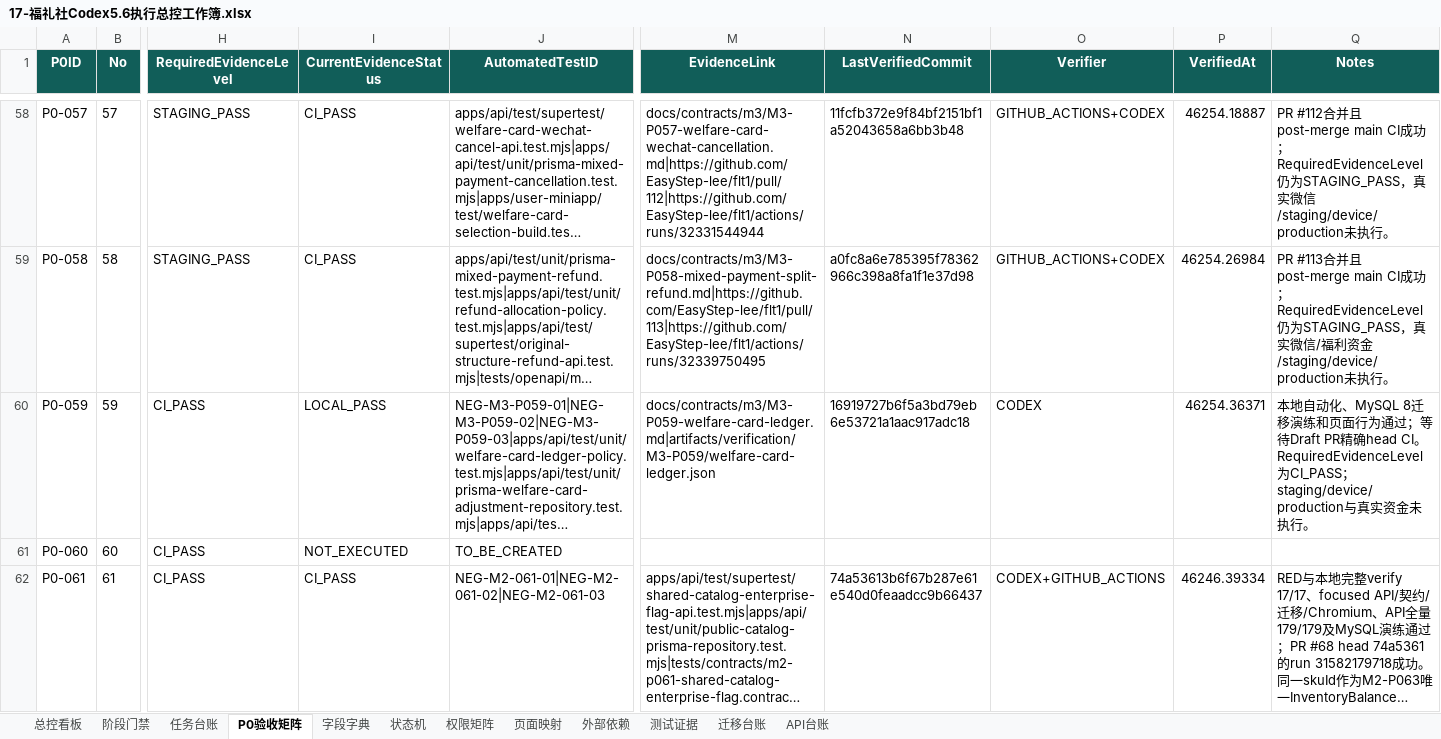
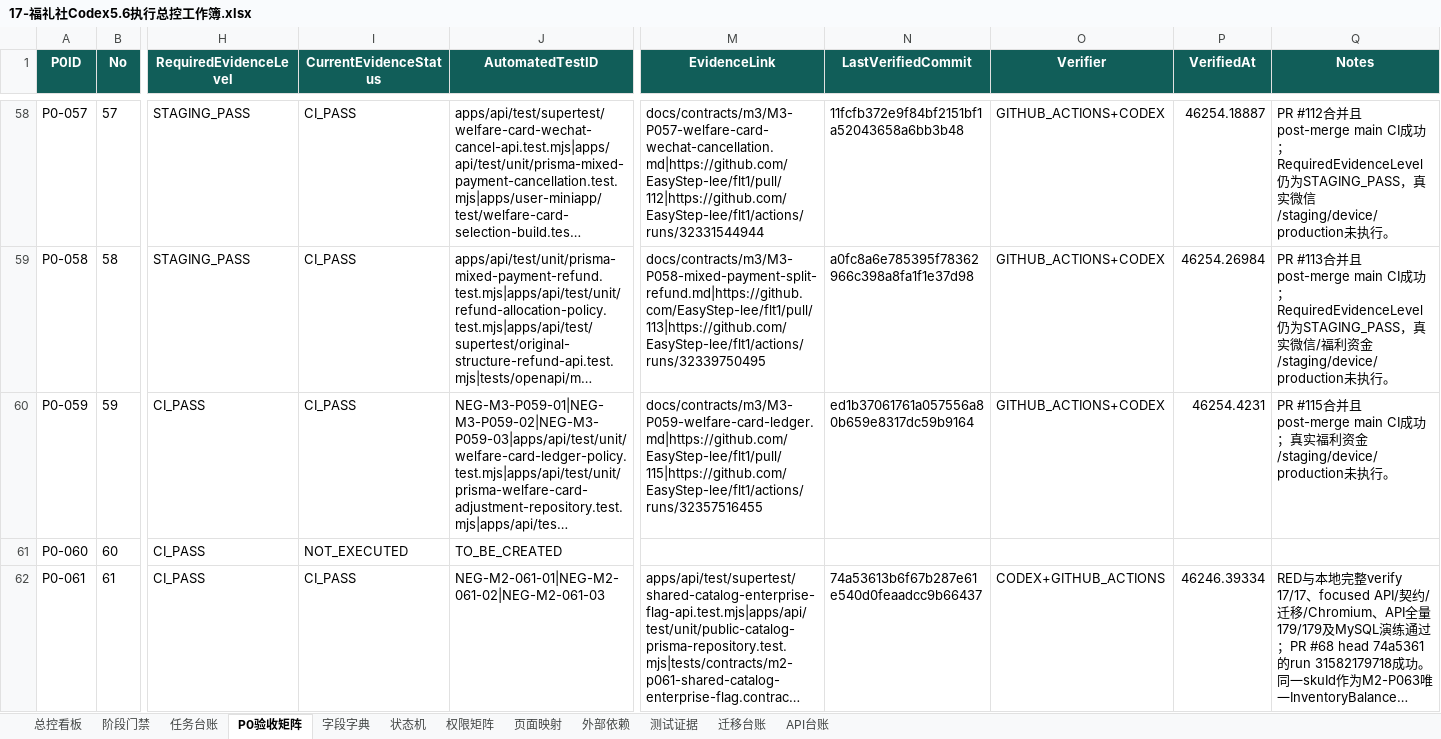
Before and after one commit to EasyStep-lee/flt1, an Excel workbook: 福礼社Codex5.6开发执行包V1.1/17-福礼社Codex5.6执行总控工作簿.xlsx, sheet P0验收矩阵, drawn as a sheet; only a part is shown, gaps mark what is left out; long unchanged cells end in …; values as stored, in another font and other column widths than the file's, no borders; conditional formats and table styles not drawn; the diff covers the shown part only; the diff names each change by its address in the sheet, - before the commit and + after, or states it on an @@ line.

```diff
--- a/福礼社Codex5.6开发执行包V1.1/17-福礼社Codex5.6执行总控工作簿.xlsx (sheet P0验收矩阵)
+++ b/福礼社Codex5.6开发执行包V1.1/17-福礼社Codex5.6执行总控工作簿.xlsx (sheet P0验收矩阵)
-I60 (CurrentEvidenceStatus): LOCAL_PASS
+I60 (CurrentEvidenceStatus): CI_PASS
-M60 (EvidenceLink): docs/contracts/m3/M3-P059-welfare-card-ledger.md|artifacts/verification/M3-P059/welfare-card-ledger.json
+M60 (EvidenceLink): docs/contracts/m3/M3-P059-welfare-card-ledger.md|https://github.com/EasyStep-lee/flt1/pull/115|https://github.com/EasyStep-lee/flt1/actions/runs/32357516455
-N60 (LastVerifiedCommit): 16919727b6f5a3bd79eb6e53721a1aac917adc18
+N60 (LastVerifiedCommit): ed1b37061761a057556a80b659e8317dc59b9164
-O60 (Verifier): CODEX
+O60 (Verifier): GITHUB_ACTIONS+CODEX
-P60 (VerifiedAt): 46254.36371
+P60 (VerifiedAt): 46254.4231
-Q60 (Notes): 本地自动化、MySQL 8迁移演练和页面行为通过；等待Draft PR精确head CI。RequiredEvidenceLevel为CI_PASS；staging/device/production与真实资金未执…
+Q60 (Notes): PR #115合并且post-merge main CI成功；真实福利资金/staging/device/production未执…
```
Also changed, not shown: 8 edited cells elsewhere in this sheet, sheet 迁移台账, sheet 测试证据, sheet 任务台账, sheet 总控看板, sheet 页面映射, sheet API台账, 1 more sheet, 52 other files.
